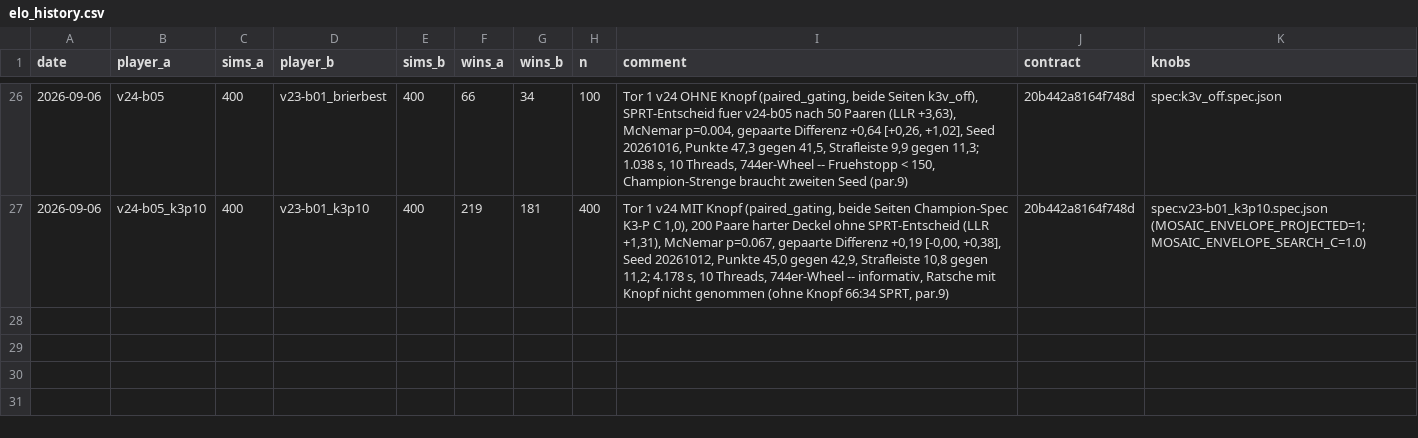
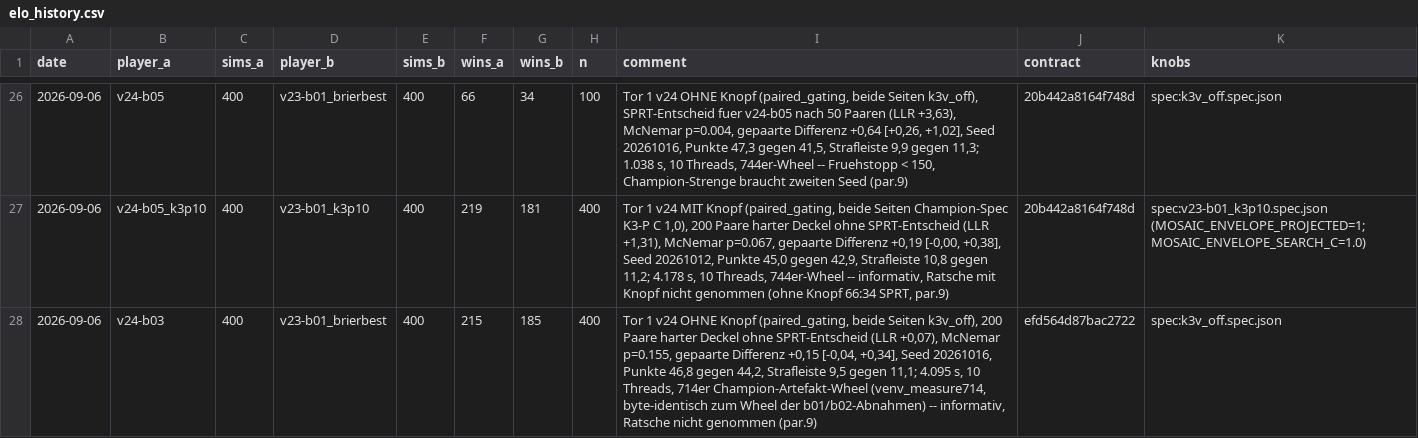
Before and after one commit to artfox1985/mosaic-AI, a CSV file: evaluations/elo_history.csv, drawn as a sheet; only a part is shown, gaps mark what is left out.

```diff
--- a/evaluations/elo_history.csv
+++ b/evaluations/elo_history.csv
@@ -27 +27,2 @@ date,player_a,sims_a,player_b,sims_b,wins_a,wins_b,n,comment,contract,knobs
 2026-09-06,v24-b05_k3p10,400,v23-b01_k3p10,400,219,181,400,"Tor 1 v24 MIT Knopf (paired_gating, beide Seiten Champion-Spec K3-P C 1,0), 200 Paare harter Deckel ohne SPRT-Entscheid (LLR +1,31), McNemar p=0.067, gepaarte Differenz +0,19 [-0,00, +0,38], Seed 20261012, Punkte 45,0 gegen 42,9, Strafleiste 10,8 gegen 11,2; 4.178 s, 10 Threads, 744er-Wheel -- informativ, Ratsche mit Knopf nicht genommen (ohne Knopf 66:34 SPRT, par.9)",20b442a8164f748d,spec:v23-b01_k3p10.spec.json (MOSAIC_ENVELOPE_PROJECTED=1;MOSAIC_ENVELOPE_SEARCH_C=1.0)
+2026-09-06,v24-b03,400,v23-b01_brierbest,400,215,185,400,"Tor 1 v24 OHNE Knopf (paired_gating, beide Seiten k3v_off), 200 Paare harter Deckel ohne SPRT-Entscheid (LLR +0,07), McNemar p=0.155, gepaarte Differenz +0,15 [-0,04, +0,34], Seed 20261016, Punkte 46,8 gegen 44,2, Strafleiste 9,5 gegen 11,1; 4.095 s, 10 Threads, 714er Champion-Artefakt-Wheel (venv_measure714, byte-identisch zum Wheel der b01/b02-Abnahmen) -- informativ, Ratsche nicht genommen (par.9)",efd564d87bac2722,spec:k3v_off.spec.json
```
Also changed, not shown: evaluations/arena_trends.csv, 3 other files.
